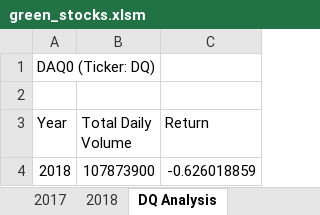
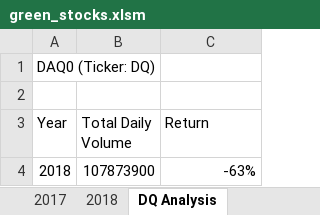
Before and after one commit to ariana94/stock-analysis, an Excel workbook: green_stocks.xlsm, sheet DQ Analysis, drawn as a sheet; values as stored, in another font and other column widths than the file's, no borders; the diff names each change by its address in the sheet, - before the commit and + after, or states it on an @@ line.

```diff
--- a/green_stocks.xlsm (sheet DQ Analysis)
+++ b/green_stocks.xlsm (sheet DQ Analysis)
-C4 (Return): -0.626018859
+C4 (Return): -63%
```
Also changed, not shown: other sheet tabs.
